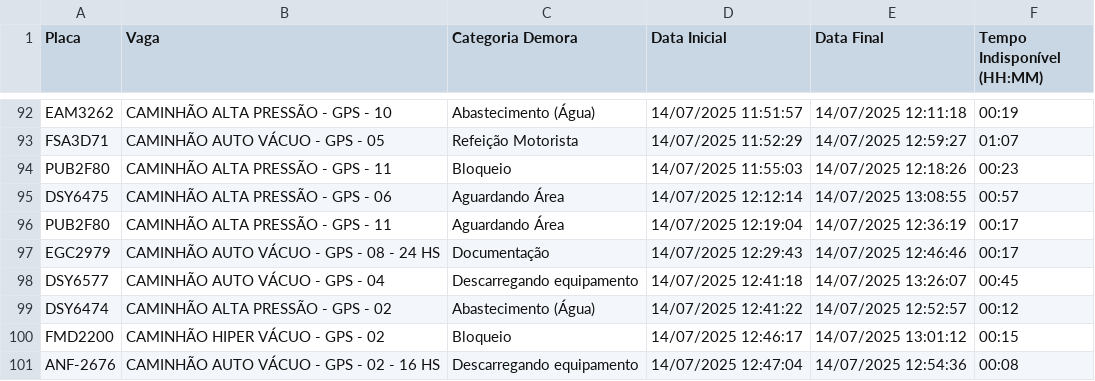
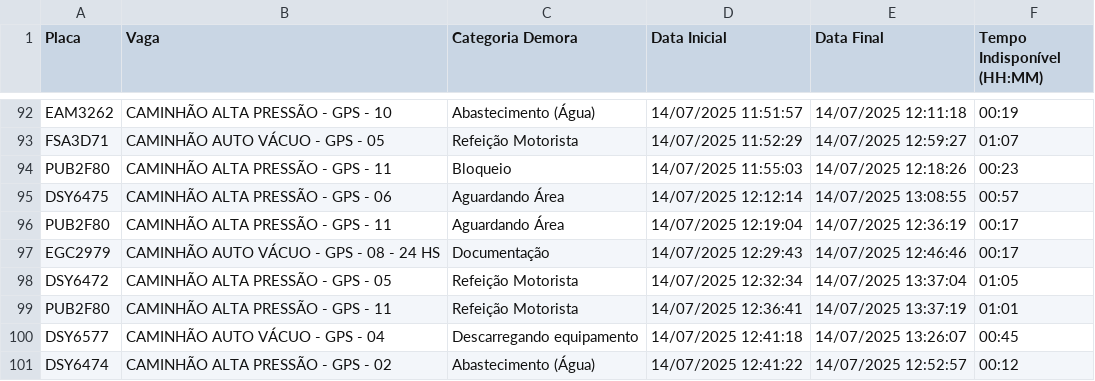
Before and after one commit to GrupoGps-Mecanizada/Banco-De-Dados, a CSV file: Apontamentos/apontamentos-atuais.csv, drawn as a sheet; only a part is shown, gaps mark what is left out; the shorter side is filled out with more unchanged rows.

Commit message:
🔄 Auto-refresh 36: 14/07/2025, 13:39:06 - 0 arquivos

```diff
--- a/Apontamentos/apontamentos-atuais.csv
+++ b/Apontamentos/apontamentos-atuais.csv
@@ -97,2 +97,4 @@
 "EGC2979";"CAMINHÃO AUTO VÁCUO - GPS - 08 - 24 HS";"Documentação";"14/07/2025 12:29:43";"14/07/2025 12:46:46";"00:17"
+"DSY6472";"CAMINHÃO ALTA PRESSÃO - GPS - 05";"Refeição Motorista";"14/07/2025 12:32:34";"14/07/2025 13:37:04";"01:05"
+"PUB2F80";"CAMINHÃO ALTA PRESSÃO - GPS - 11";"Refeição Motorista";"14/07/2025 12:36:41";"14/07/2025 13:37:19";"01:01"
 "DSY6577";"CAMINHÃO AUTO VÁCUO - GPS - 04";"Descarregando equipamento";"14/07/2025 12:41:18";"14/07/2025 13:26:07";"00:45"
```
